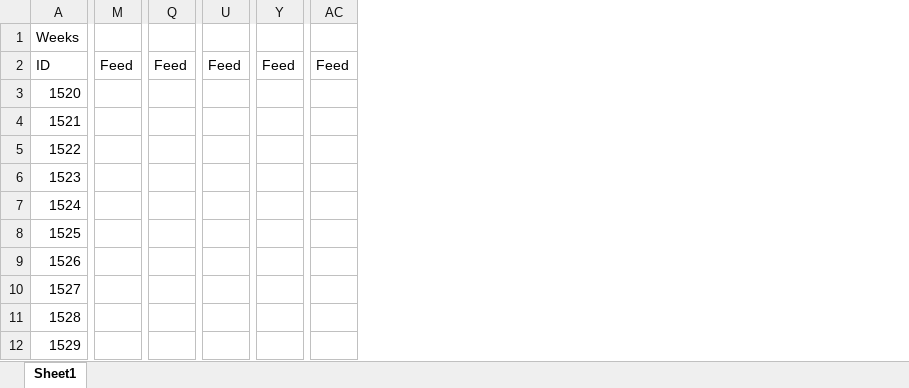
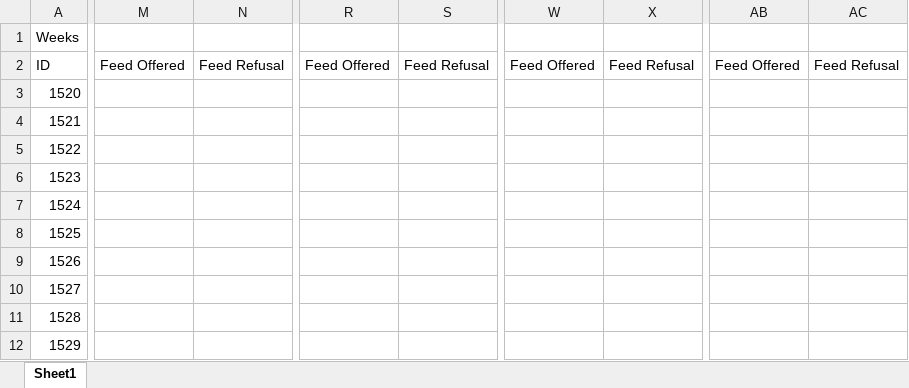
Before and after one commit to Simonbelete/tpgs, an Excel workbook: data/d1/Amber.xlsx, sheet Sheet1, drawn as a sheet; only a part is shown, gaps mark what is left out; values as stored, in another font and other column widths than the file's, no cell formats; removed rows and columns are numbered as before the commit, all else as after; the diff covers the shown part only; the diff names each change by its address in the sheet, - before the commit and + after, or states it on an @@ line.

Commit message:
data with feed columns

```diff
--- a/data/d1/Amber.xlsx (sheet Sheet1)
+++ b/data/d1/Amber.xlsx (sheet Sheet1)
-column M, row 2: Feed
+column M, row 2: Feed Offered
+column N, row 2: Feed Refusal
-column Q, row 2: Feed
+column R, row 2: Feed Offered
+column S, row 2: Feed Refusal
-column U, row 2: Feed
+column W, row 2: Feed Offered
+column X, row 2: Feed Refusal
-column Y, row 2: Feed
+column AB, row 2: Feed Offered
+column AC, row 2: Feed Refusal
-column AC, row 2: Feed
```
Also changed, not shown: 26 added columns and 12 removed columns elsewhere in this sheet, cell formats, ilri_ges/static/excel/master_template.xlsx, 3 other files.
